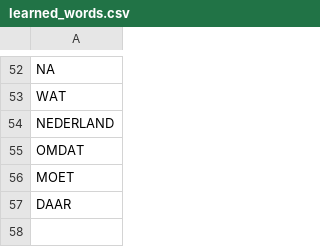
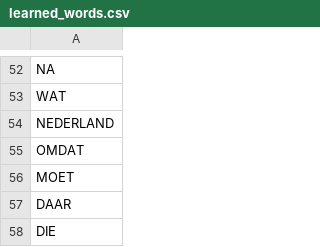
Before and after one commit to MikeJCJ/Foreign_Vocab_Web_Scraper, a CSV file: learned_words.csv, drawn as a sheet; only a part is shown, gaps mark what is left out.

Commit message:
updated word list

```diff
--- a/learned_words.csv
+++ b/learned_words.csv
@@ -57 +57,2 @@ MOET
 DAAR
+DIE
```
Also changed, not shown: 1 other file.
